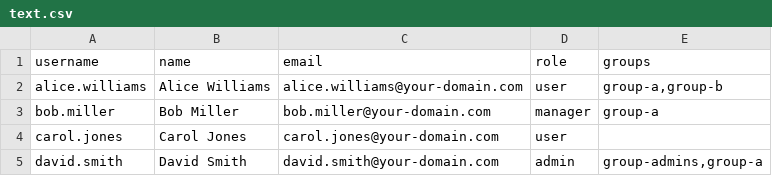
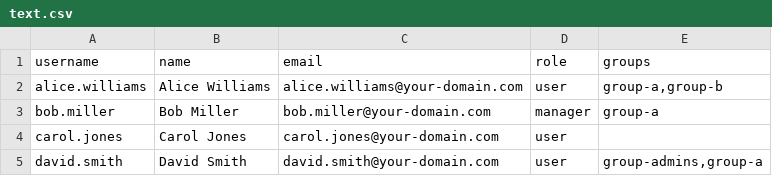
Before and after one commit to PEI-SecureLearning/core, a CSV file: text.csv, drawn as a sheet.

Commit message:
Sl 64 user roles and permissions (#25)
* feature/ Tenant create

* feature/ solved

* SL-64-user-roles-and-permissions/ admin frontend

* SL-64-user-roles-and-permissions/ frontend views

* SL-64-user-roles-and-permissions/ merge fixes

* role-based sidebar

* client fix

* feature/theme fix

* frontend improvement

* GF-57-Register-new-item/ keycloak login theme

* GF-57-Register-new-item/ frontend refactor

* GF-57-Register-new-item/ realm feature access

* GF-57-Register-new-item/ merge fix

* GF-57-Register-new-item/ dynamic tenant management

* GF-57-Register-new-item/ frontend fixes

* GF-57-Register-new-item/ dev deploy ready

* GF-57-Register-new-item/ compose fix

* toaster implementation role fix

```diff
--- a/text.csv
+++ b/text.csv
@@ -4,2 +4,2 @@ bob.miller,Bob Miller,bob.miller@your-domain.com,manager,group-a
 carol.jones,Carol Jones,carol.jones@your-domain.com,user,
-david.smith,David Smith,david.smith@your-domain.com,admin,"group-admins,group-a"
+david.smith,David Smith,david.smith@your-domain.com,user,"group-admins,group-a"
```
Also changed, not shown: 15 other files.
